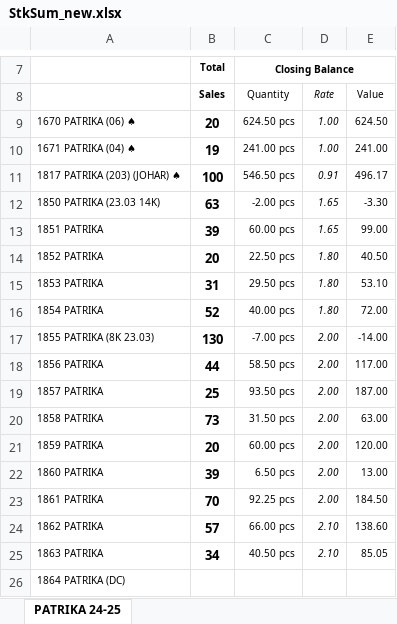
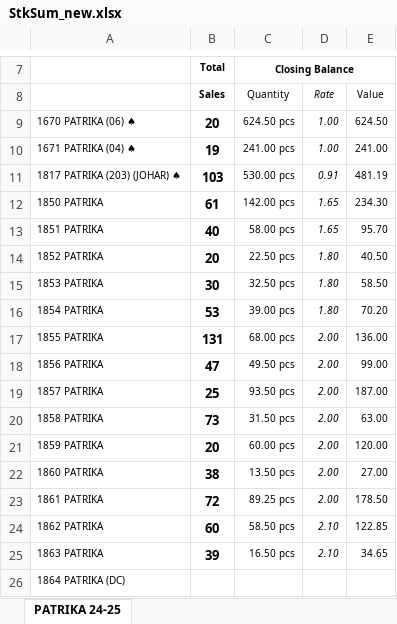
Before and after one commit to jyoti-creative-cards/jyoti-cards-stock-management-streamlit-app, an Excel workbook: StkSum_new.xlsx, sheet PATRIKA 24-25, drawn as a sheet; only a part is shown, gaps mark what is left out; values as stored, in another font and other column widths than the file's, no borders; removed rows and columns are numbered as before the commit, all else as after; the diff covers the shown part only; the diff names each change by its address in the sheet, - before the commit and + after, or states it on an @@ line.

Commit message:
stock updated by raj time 12:32

```diff
--- a/StkSum_new.xlsx (sheet PATRIKA 24-25)
+++ b/StkSum_new.xlsx (sheet PATRIKA 24-25)
-B11 (Sales): 100
+B11 (Sales): 103
-C11 (Quantity): 546.50 pcs
+C11 (Quantity): 530.00 pcs
-E11 (Value): 496.17
+E11 (Value): 481.19
-row 12: 1850 PATRIKA (23.03 14K) | 63 | -2.00 pcs | 1.65 | -3.30
+row 12: 1850 PATRIKA | 61 | 142.00 pcs | 1.65 | 234.30
-B13 (Sales): 39
+B13 (Sales): 40
-C13 (Quantity): 60.00 pcs
+C13 (Quantity): 58.00 pcs
-E13 (Value): 99.00
+E13 (Value): 95.70
-B15 (Sales): 31
+B15 (Sales): 30
-C15 (Quantity): 29.50 pcs
+C15 (Quantity): 32.50 pcs
-E15 (Value): 53.10
+E15 (Value): 58.50
-B16 (Sales): 52
+B16 (Sales): 53
-C16 (Quantity): 40.00 pcs
+C16 (Quantity): 39.00 pcs
-E16 (Value): 72.00
+E16 (Value): 70.20
-row 17: 1855 PATRIKA (8K 23.03) | 130 | -7.00 pcs | 2.00 | -14.00
+row 17: 1855 PATRIKA | 131 | 68.00 pcs | 2.00 | 136.00
-B18 (Sales): 44
+B18 (Sales): 47
-C18 (Quantity): 58.50 pcs
+C18 (Quantity): 49.50 pcs
-E18 (Value): 117.00
+E18 (Value): 99.00
-B22 (Sales): 39
+B22 (Sales): 38
-C22 (Quantity): 6.50 pcs
+C22 (Quantity): 13.50 pcs
-E22 (Value): 13.00
+E22 (Value): 27.00
-B23 (Sales): 70
+B23 (Sales): 72
-C23 (Quantity): 92.25 pcs
+C23 (Quantity): 89.25 pcs
-E23 (Value): 184.50
+E23 (Value): 178.50
-B24 (Sales): 57
+B24 (Sales): 60
-C24 (Quantity): 66.00 pcs
+C24 (Quantity): 58.50 pcs
-E24 (Value): 138.60
+E24 (Value): 122.85
-B25 (Sales): 34
+B25 (Sales): 39
-C25 (Quantity): 40.50 pcs
+C25 (Quantity): 16.50 pcs
-E25 (Value): 85.05
+E25 (Value): 34.65
```
Also changed, not shown: 5 added rows, 3 removed rows and 619 edited cells elsewhere in this sheet.
